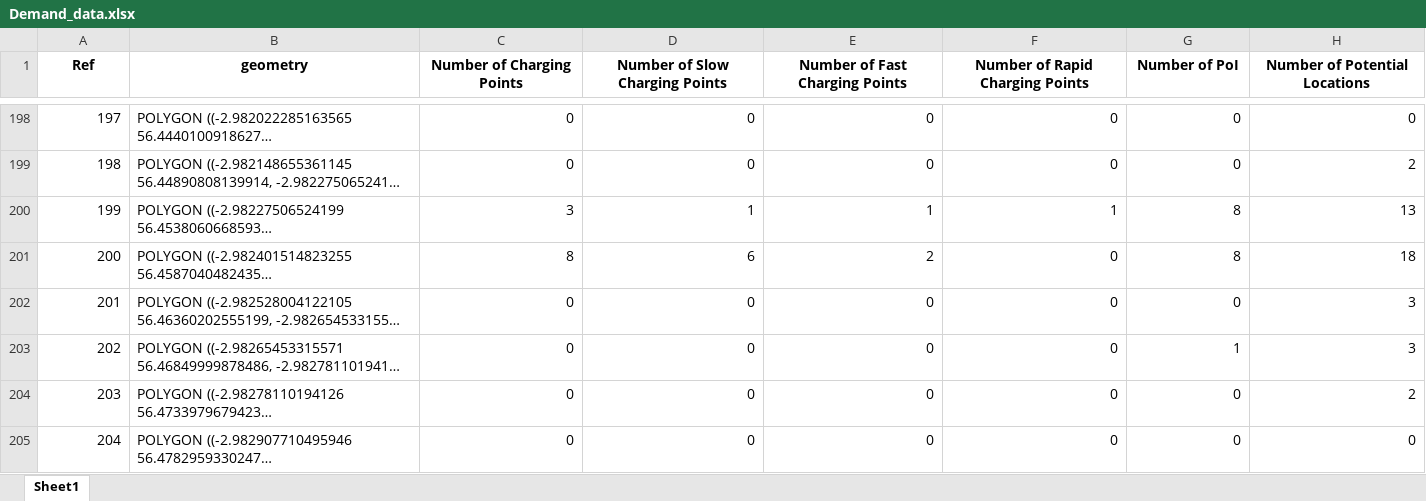
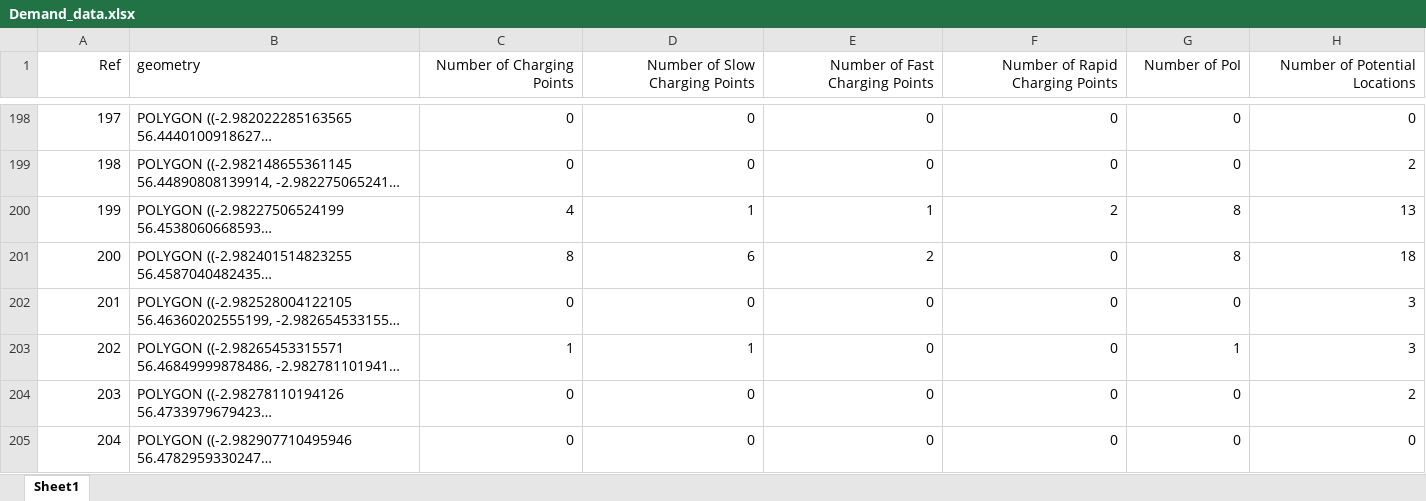
Before and after one commit to jathoms/MMCS_Project, an Excel workbook: data/Demand_data.xlsx, sheet Sheet1, drawn as a sheet; only a part is shown, gaps mark what is left out; long unchanged cells end in …; values as stored, in another font and other column widths than the file's, no borders; the diff covers the shown part only; the diff names each change by its address in the sheet, - before the commit and + after, or states it on an @@ line.

```diff
--- a/data/Demand_data.xlsx (sheet Sheet1)
+++ b/data/Demand_data.xlsx (sheet Sheet1)
-A1:H1 bold: on
+A1:H1 bold: off
-A1 alignment: center
+A1 alignment: right
-B1 alignment: center
+B1 alignment: left
-C1:H1 alignment: center
+C1:H1 alignment: right
-C200 (Number of Charging Points): 3
+C200 (Number of Charging Points): 4
-F200 (Number of Rapid Charging Points): 1
+F200 (Number of Rapid Charging Points): 2
-C203 (Number of Charging Points): 0
+C203 (Number of Charging Points): 1
-D203 (Number of Slow Charging Points): 0
+D203 (Number of Slow Charging Points): 1
```
Also changed, not shown: 43 edited cells and cell formats elsewhere in this sheet, 4 other files.
